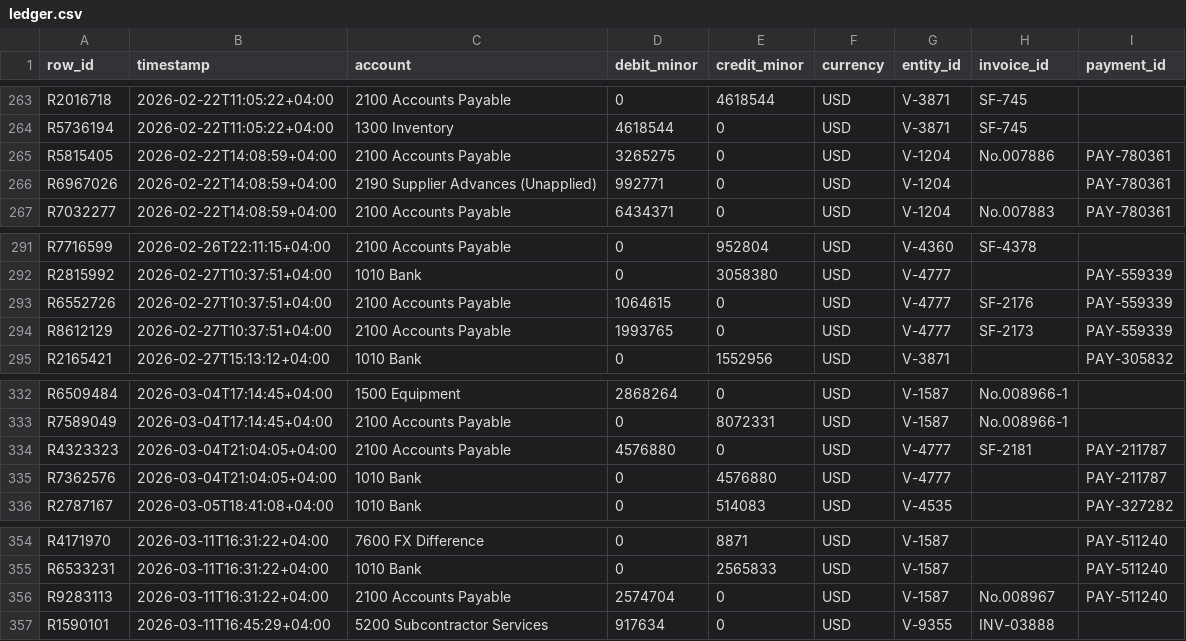
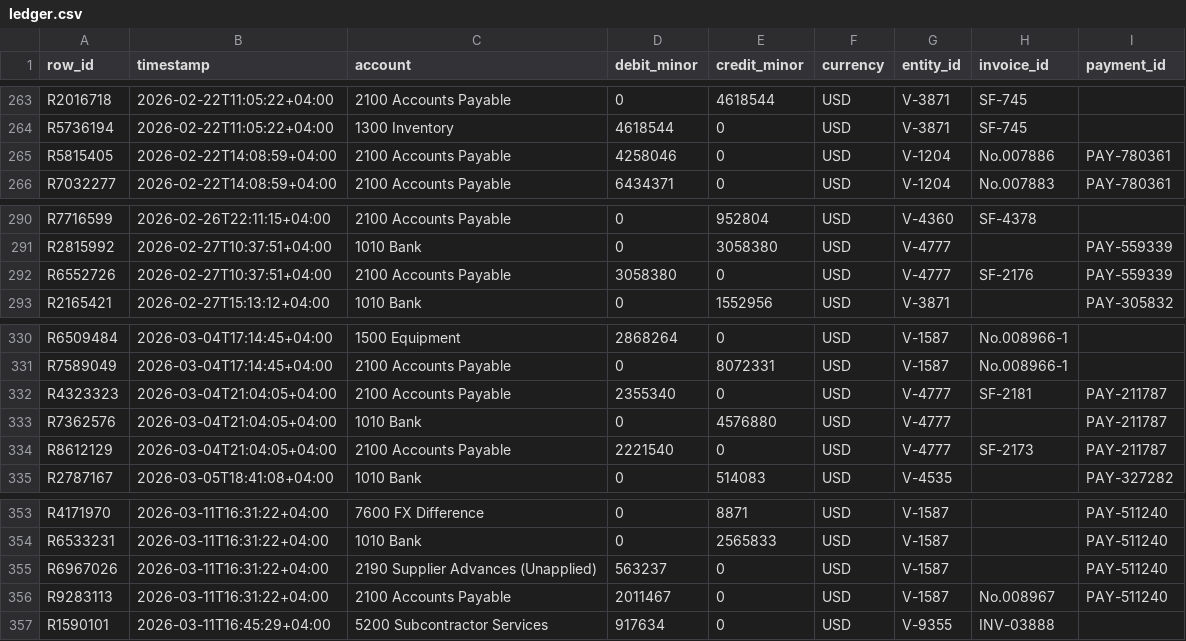
Before and after one commit to AyanbergenSaduakassov07/ledgerforge, a CSV file: episodes/train/EP-f266c52dce52/ledger.csv, drawn as a sheet; only a part is shown, gaps mark what is left out.

```diff
--- a/episodes/train/EP-f266c52dce52/ledger.csv
+++ b/episodes/train/EP-f266c52dce52/ledger.csv
@@ -264,4 +264,3 @@ R2016718,2026-02-22T11:05:22+04:00,2100 Accounts Payable,0,4618544,USD,V-3871,SF
 R5736194,2026-02-22T11:05:22+04:00,1300 Inventory,4618544,0,USD,V-3871,SF-745,
-R5815405,2026-02-22T14:08:59+04:00,2100 Accounts Payable,3265275,0,USD,V-1204,No.007886,PAY-780361
-R6967026,2026-02-22T14:08:59+04:00,2190 Supplier Advances (Unapplied),992771,0,USD,V-1204,,PAY-780361
+R5815405,2026-02-22T14:08:59+04:00,2100 Accounts Payable,4258046,0,USD,V-1204,No.007886,PAY-780361
 R7032277,2026-02-22T14:08:59+04:00,2100 Accounts Payable,6434371,0,USD,V-1204,No.007883,PAY-780361
@@ -292,4 +291,3 @@ R7716599,2026-02-26T22:11:15+04:00,2100 Accounts Payable,0,952804,USD,V-4360,SF-
 R2815992,2026-02-27T10:37:51+04:00,1010 Bank,0,3058380,USD,V-4777,,PAY-559339
-R6552726,2026-02-27T10:37:51+04:00,2100 Accounts Payable,1064615,0,USD,V-4777,SF-2176,PAY-559339
-R8612129,2026-02-27T10:37:51+04:00,2100 Accounts Payable,1993765,0,USD,V-4777,SF-2173,PAY-559339
+R6552726,2026-02-27T10:37:51+04:00,2100 Accounts Payable,3058380,0,USD,V-4777,SF-2176,PAY-559339
 R2165421,2026-02-27T15:13:12+04:00,1010 Bank,0,1552956,USD,V-3871,,PAY-305832
@@ -333,4 +331,5 @@ R6509484,2026-03-04T17:14:45+04:00,1500 Equipment,2868264,0,USD,V-1587,No.008966
 R7589049,2026-03-04T17:14:45+04:00,2100 Accounts Payable,0,8072331,USD,V-1587,No.008966-1,
-R4323323,2026-03-04T21:04:05+04:00,2100 Accounts Payable,4576880,0,USD,V-4777,SF-2181,PAY-211787
+R4323323,2026-03-04T21:04:05+04:00,2100 Accounts Payable,2355340,0,USD,V-4777,SF-2181,PAY-211787
 R7362576,2026-03-04T21:04:05+04:00,1010 Bank,0,4576880,USD,V-4777,,PAY-211787
+R8612129,2026-03-04T21:04:05+04:00,2100 Accounts Payable,2221540,0,USD,V-4777,SF-2173,PAY-211787
 R2787167,2026-03-05T18:41:08+04:00,1010 Bank,0,514083,USD,V-4535,,PAY-327282
@@ -355,3 +354,4 @@ R4171970,2026-03-11T16:31:22+04:00,7600 FX Difference,0,8871,USD,V-1587,,PAY-511
 R6533231,2026-03-11T16:31:22+04:00,1010 Bank,0,2565833,USD,V-1587,,PAY-511240
-R9283113,2026-03-11T16:31:22+04:00,2100 Accounts Payable,2574704,0,USD,V-1587,No.008967,PAY-511240
+R6967026,2026-03-11T16:31:22+04:00,2190 Supplier Advances (Unapplied),563237,0,USD,V-1587,,PAY-511240
+R9283113,2026-03-11T16:31:22+04:00,2100 Accounts Payable,2011467,0,USD,V-1587,No.008967,PAY-511240
 R1590101,2026-03-11T16:45:29+04:00,5200 Subcontractor Services,917634,0,USD,V-9355,INV-03888,
```
Also changed, not shown: episodes/dev/EP-2d44a3f717b6/ledger.csv, episodes/dev/EP-fe7f026bfe46/ledger.csv, 34 other files.
